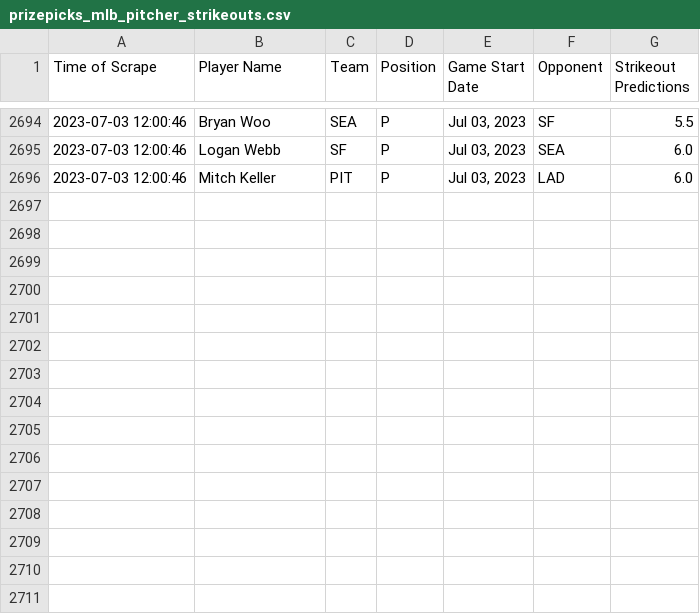
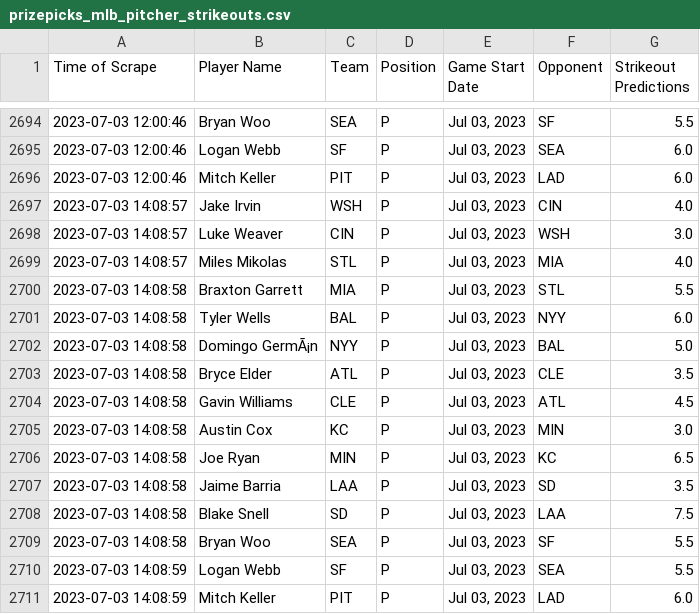
Before and after one commit to itsDarianNgo/prizepicks-strikeouts-scraper, a CSV file: data/prizepicks_mlb_pitcher_strikeouts.csv, drawn as a sheet; only a part is shown, gaps mark what is left out; the diff names each change by its address in the sheet, - before the commit and + after, or states it on an @@ line.

Commit message:
Update data

```diff
--- a/data/prizepicks_mlb_pitcher_strikeouts.csv
+++ b/data/prizepicks_mlb_pitcher_strikeouts.csv
+row 2697: 2023-07-03 14:08:57 | Jake Irvin | WSH | P | Jul 03, 2023 | CIN | 4.0
+row 2698: 2023-07-03 14:08:57 | Luke Weaver | CIN | P | Jul 03, 2023 | WSH | 3.0
+row 2699: 2023-07-03 14:08:57 | Miles Mikolas | STL | P | Jul 03, 2023 | MIA | 4.0
+row 2700: 2023-07-03 14:08:58 | Braxton Garrett | MIA | P | Jul 03, 2023 | STL | 5.5
+row 2701: 2023-07-03 14:08:58 | Tyler Wells | BAL | P | Jul 03, 2023 | NYY | 6.0
+row 2702: 2023-07-03 14:08:58 | Domingo GermÃ¡n | NYY | P | Jul 03, 2023 | BAL | 5.0
+row 2703: 2023-07-03 14:08:58 | Bryce Elder | ATL | P | Jul 03, 2023 | CLE | 3.5
+row 2704: 2023-07-03 14:08:58 | Gavin Williams | CLE | P | Jul 03, 2023 | ATL | 4.5
+row 2705: 2023-07-03 14:08:58 | Austin Cox | KC | P | Jul 03, 2023 | MIN | 3.0
+row 2706: 2023-07-03 14:08:58 | Joe Ryan | MIN | P | Jul 03, 2023 | KC | 6.5
+row 2707: 2023-07-03 14:08:58 | Jaime Barria | LAA | P | Jul 03, 2023 | SD | 3.5
+row 2708: 2023-07-03 14:08:58 | Blake Snell | SD | P | Jul 03, 2023 | LAA | 7.5
+row 2709: 2023-07-03 14:08:58 | Bryan Woo | SEA | P | Jul 03, 2023 | SF | 5.5
+row 2710: 2023-07-03 14:08:59 | Logan Webb | SF | P | Jul 03, 2023 | SEA | 5.5
+row 2711: 2023-07-03 14:08:59 | Mitch Keller | PIT | P | Jul 03, 2023 | LAD | 6.0
```
